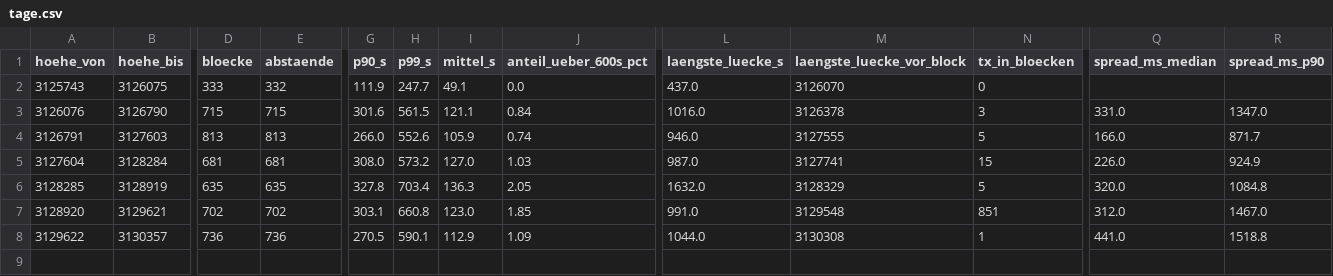
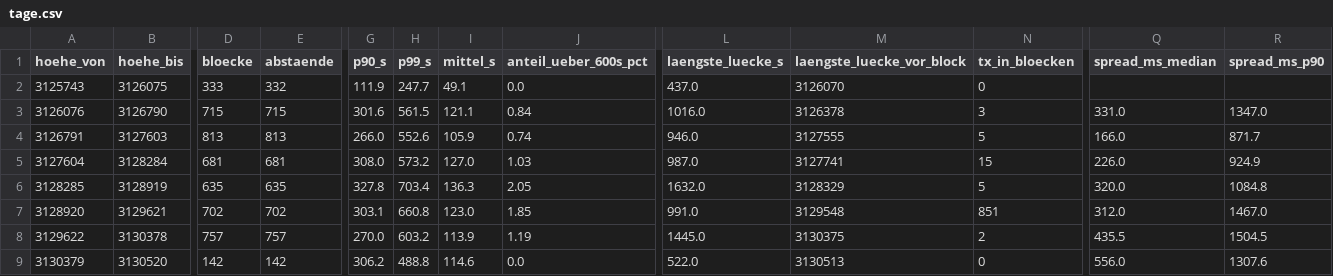
Before and after one commit to neoalphavault-png/kaspa-pulse, a CSV file: data/monero-stressnet/auswertung/tage.csv, drawn as a sheet; only a part is shown, gaps mark what is left out; rows hold the shown columns only; the diff covers the shown part only; the diff names each change by its address in the sheet, - before the commit and + after, or states it on an @@ line.

Commit message:
monero stressnet: lauf 2026-11-12-2305 und auswertung [bot]

```diff
--- a/data/monero-stressnet/auswertung/tage.csv
+++ b/data/monero-stressnet/auswertung/tage.csv
-B8 (hoehe_bis): 3130357
+B8 (hoehe_bis): 3130378
-D8 (bloecke): 736
+D8 (bloecke): 757
-E8 (abstaende): 736
+E8 (abstaende): 757
-G8 (p90_s): 270.5
+G8 (p90_s): 270.0
-H8 (p99_s): 590.1
+H8 (p99_s): 603.2
-I8 (mittel_s): 112.9
+I8 (mittel_s): 113.9
-J8 (anteil_ueber_600s_pct): 1.09
+J8 (anteil_ueber_600s_pct): 1.19
-L8 (laengste_luecke_s): 1044.0
+L8 (laengste_luecke_s): 1445.0
-M8 (laengste_luecke_vor_block): 3130308
+M8 (laengste_luecke_vor_block): 3130375
-N8 (tx_in_bloecken): 1
+N8 (tx_in_bloecken): 2
-Q8 (spread_ms_median): 441.0
+Q8 (spread_ms_median): 435.5
-R8 (spread_ms_p90): 1518.8
+R8 (spread_ms_p90): 1504.5
+row 9: 3130379 | 3130520 | 142 | 142 | 306.2 | 488.8 | 114.6 | 0.0 | 522.0 | 3130513 | 0 | 556.0 | 1307.6
```
Also changed, not shown: 2 edited cells elsewhere in this file, 6 other files.
